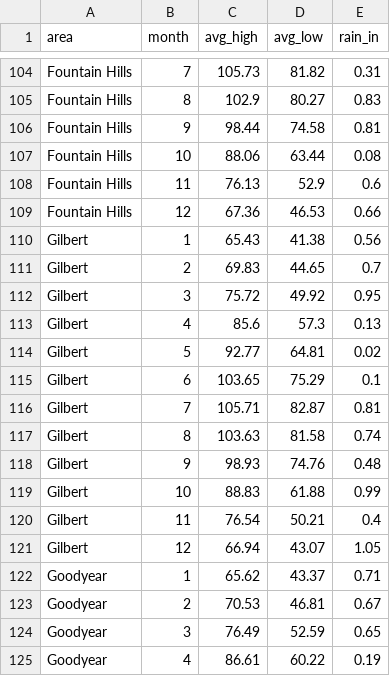
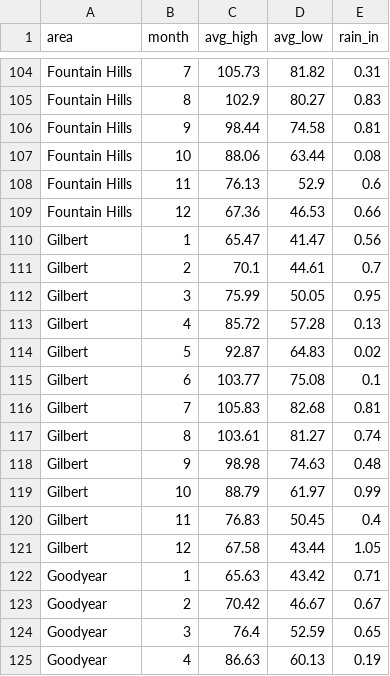
Before and after one commit to aawbeck/aawbeck, a CSV file: phx-climate/data/monthly_climatology.csv, drawn as a sheet; only a part is shown, gaps mark what is left out; the diff covers the shown part only.

```diff
--- a/phx-climate/data/monthly_climatology.csv
+++ b/phx-climate/data/monthly_climatology.csv
@@ -109,17 +109,17 @@ Fountain Hills,11,76.13,52.9,0.6
 Fountain Hills,12,67.36,46.53,0.66
-Gilbert,1,65.43,41.38,0.56
-Gilbert,2,69.83,44.65,0.7
-Gilbert,3,75.72,49.92,0.95
-Gilbert,4,85.6,57.3,0.13
-Gilbert,5,92.77,64.81,0.02
-Gilbert,6,103.65,75.29,0.1
-Gilbert,7,105.71,82.87,0.81
-Gilbert,8,103.63,81.58,0.74
-Gilbert,9,98.93,74.76,0.48
-Gilbert,10,88.83,61.88,0.99
-Gilbert,11,76.54,50.21,0.4
-Gilbert,12,66.94,43.07,1.05
-Goodyear,1,65.62,43.37,0.71
-Goodyear,2,70.53,46.81,0.67
-Goodyear,3,76.49,52.59,0.65
-Goodyear,4,86.61,60.22,0.19
+Gilbert,1,65.47,41.47,0.56
+Gilbert,2,70.1,44.61,0.7
+Gilbert,3,75.99,50.05,0.95
+Gilbert,4,85.72,57.28,0.13
+Gilbert,5,92.87,64.83,0.02
+Gilbert,6,103.77,75.08,0.1
+Gilbert,7,105.83,82.68,0.81
+Gilbert,8,103.61,81.27,0.74
+Gilbert,9,98.98,74.63,0.48
+Gilbert,10,88.79,61.97,0.99
+Gilbert,11,76.83,50.45,0.4
+Gilbert,12,67.58,43.44,1.05
+Goodyear,1,65.63,43.42,0.71
+Goodyear,2,70.42,46.67,0.67
+Goodyear,3,76.4,52.59,0.65
+Goodyear,4,86.63,60.13,0.19
```
Also changed, not shown: 169 edited cells elsewhere in this file, phx-climate/data/annual_by_area.csv, phx-climate/data/summary_10yr.csv, 11 other files.
